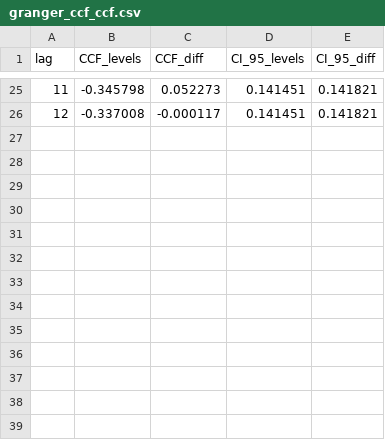
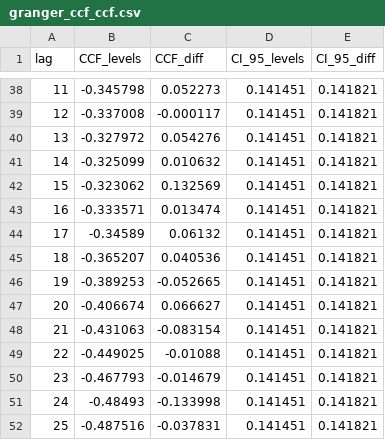
Before and after one commit to PYender/triptych-we-are-anomalies, a CSV file: code/cps/granger_ccf_ccf.csv, drawn as a sheet; only a part is shown, gaps mark what is left out; the diff covers the shown part only; the diff names each change by its address in the sheet, - before the commit and + after, or states it on an @@ line.

```diff
--- a/code/cps/granger_ccf_ccf.csv
+++ b/code/cps/granger_ccf_ccf.csv
+row 40: 13 | -0.327972 | 0.054276 | 0.141451 | 0.141821
+row 41: 14 | -0.325099 | 0.010632 | 0.141451 | 0.141821
+row 42: 15 | -0.323062 | 0.132569 | 0.141451 | 0.141821
+row 43: 16 | -0.333571 | 0.013474 | 0.141451 | 0.141821
+row 44: 17 | -0.34589 | 0.06132 | 0.141451 | 0.141821
+row 45: 18 | -0.365207 | 0.040536 | 0.141451 | 0.141821
+row 46: 19 | -0.389253 | -0.052665 | 0.141451 | 0.141821
+row 47: 20 | -0.406674 | 0.066627 | 0.141451 | 0.141821
+row 48: 21 | -0.431063 | -0.083154 | 0.141451 | 0.141821
+row 49: 22 | -0.449025 | -0.01088 | 0.141451 | 0.141821
+row 50: 23 | -0.467793 | -0.014679 | 0.141451 | 0.141821
+row 51: 24 | -0.48493 | -0.133998 | 0.141451 | 0.141821
+row 52: 25 | -0.487516 | -0.037831 | 0.141451 | 0.141821
```
Also changed, not shown: 13 added rows elsewhere in this file, code/cps/granger_ccf_granger.csv, code/cps/spectral_significance_results.csv, 2 other files.
